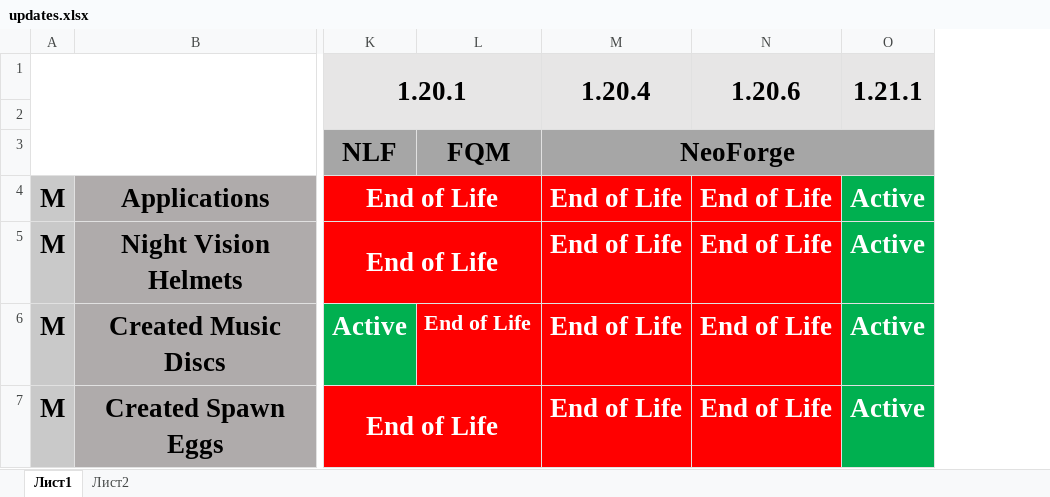
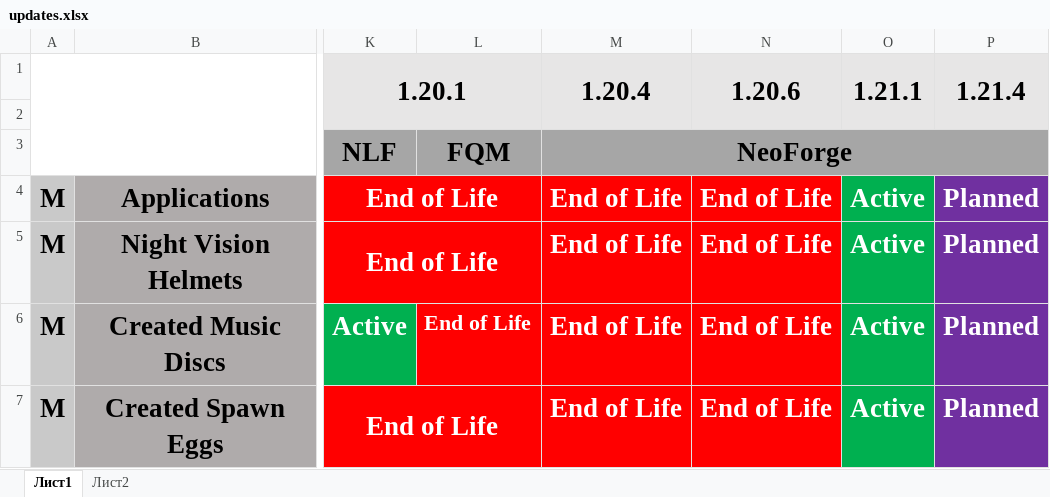
Before and after one commit to MomentariyModder/versions, an Excel workbook: updates.xlsx, sheet Лист1, drawn as a sheet; only a part is shown, gaps mark what is left out; values as stored, in another font and other column widths than the file's, no borders; the diff covers the shown part only; the diff names each change by its address in the sheet, - before the commit and + after, or states it on an @@ line.

```diff
--- a/updates.xlsx (sheet Лист1)
+++ b/updates.xlsx (sheet Лист1)
+column P (1.21.4), rows 4-7: all Planned
```
Also changed, not shown: 1 added row, 1 removed row, 5 edited cells and cell formats elsewhere in this sheet, 1 other file.
